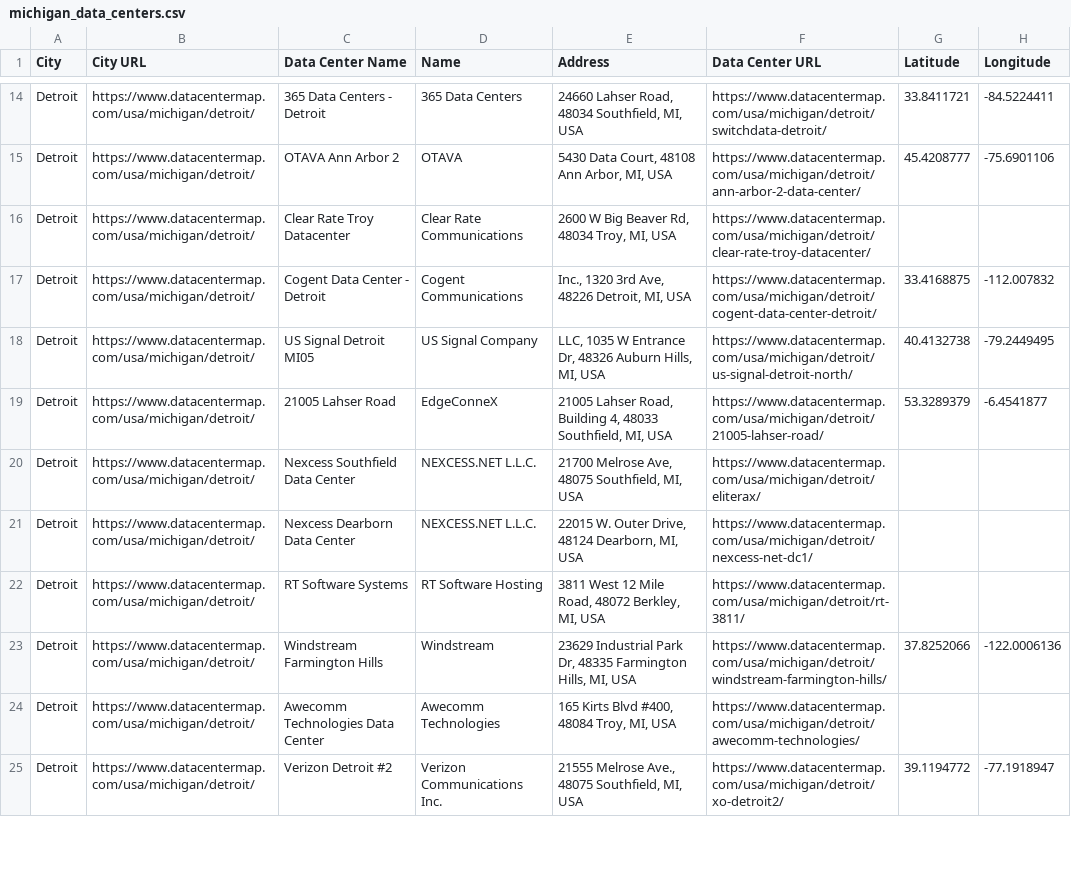
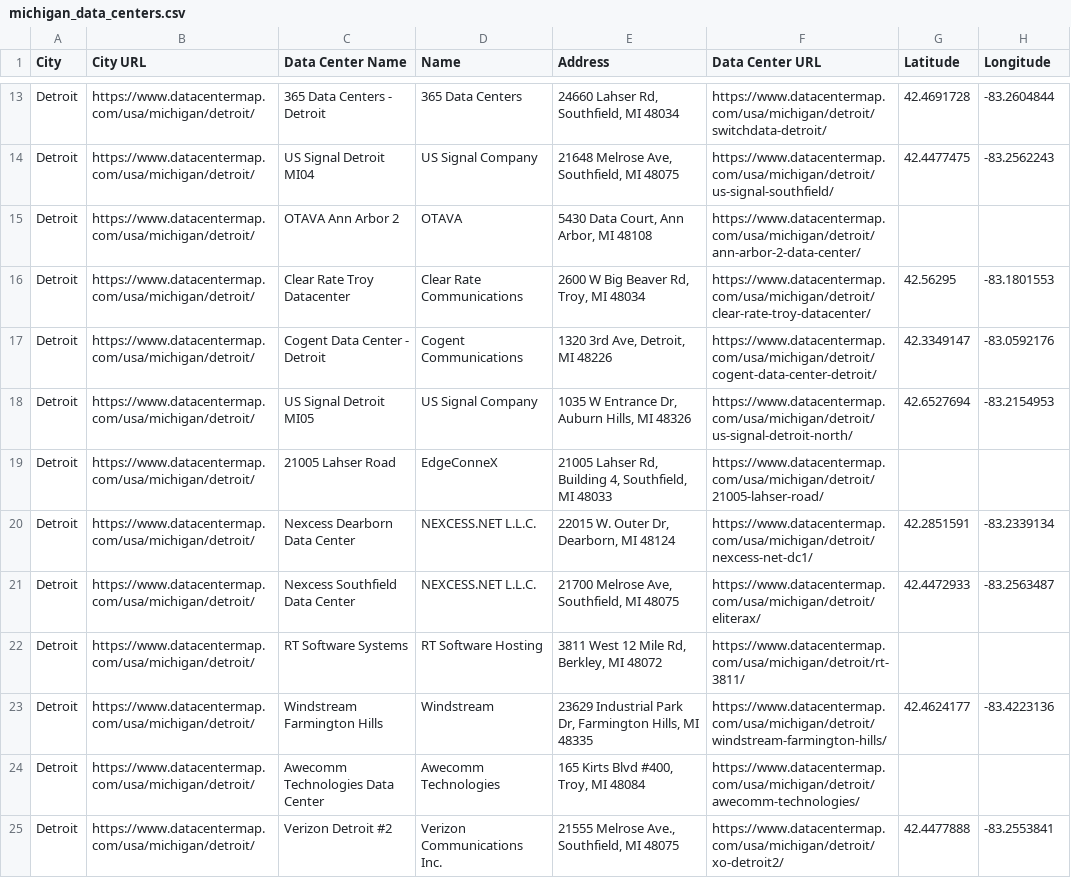
Before and after one commit to amahaja25/data-centers, a CSV file: michigan_data_centers.csv, drawn as a sheet; only a part is shown, gaps mark what is left out; removed rows and columns are numbered as before the commit, all else as after; the diff covers the shown part only; the diff names each change by its address in the sheet, - before the commit and + after, or states it on an @@ line.

```diff
--- a/michigan_data_centers.csv
+++ b/michigan_data_centers.csv
-E13 (Address): 24660 Lahser Road, 48034 Southfield, MI, USA
+E13 (Address): 24660 Lahser Rd, Southfield, MI 48034
-G13 (Latitude): 33.8411721
+G13 (Latitude): 42.4691728
-H13 (Longitude): -84.5224411
+H13 (Longitude): -83.2604844
+row 14: Detroit | https://www.datacentermap.com/usa/michigan/detroit/ | US Signal Detroit MI04 | US Signal Company | 21648 Melrose Ave, Southfield, MI 48075 | https://www.datacentermap.com/usa/michigan/detroit/us-signal-southfield/ | 42.4477475 | -83.2562243
-E15 (Address): 5430 Data Court, 48108 Ann Arbor, MI, USA
+E15 (Address): 5430 Data Court, Ann Arbor, MI 48108
-G15 (Latitude): 45.4208777
+G15 (Latitude): (empty)
-H15 (Longitude): -75.6901106
+H15 (Longitude): (empty)
-E16 (Address): 2600 W Big Beaver Rd, 48034 Troy, MI, USA
+E16 (Address): 2600 W Big Beaver Rd, Troy, MI 48034
-G16 (Latitude): (empty)
+G16 (Latitude): 42.56295
-H16 (Longitude): (empty)
+H16 (Longitude): -83.1801553
-E17 (Address): Inc., 1320 3rd Ave, 48226 Detroit, MI, USA
+E17 (Address): 1320 3rd Ave, Detroit, MI 48226
-G17 (Latitude): 33.4168875
+G17 (Latitude): 42.3349147
-H17 (Longitude): -112.007832
+H17 (Longitude): -83.0592176
-E18 (Address): LLC, 1035 W Entrance Dr, 48326 Auburn Hills, MI, USA
+E18 (Address): 1035 W Entrance Dr, Auburn Hills, MI 48326
-G18 (Latitude): 40.4132738
+G18 (Latitude): 42.6527694
-H18 (Longitude): -79.2449495
+H18 (Longitude): -83.2154953
-E19 (Address): 21005 Lahser Road, Building 4, 48033 Southfield, MI, USA
+E19 (Address): 21005 Lahser Rd, Building 4, Southfield, MI 48033
-G19 (Latitude): 53.3289379
+G19 (Latitude): (empty)
-H19 (Longitude): -6.4541877
+H19 (Longitude): (empty)
+row 20: Detroit | https://www.datacentermap.com/usa/michigan/detroit/ | Nexcess Dearborn Data Center | NEXCESS.NET L.L.C. | 22015 W. Outer Dr, Dearborn, MI 48124 | https://www.datacentermap.com/usa/michigan/detroit/nexcess-net-dc1/ | 42.2851591 | -83.2339134
-E21 (Address): 21700 Melrose Ave, 48075 Southfield, MI, USA
+E21 (Address): 21700 Melrose Ave, Southfield, MI 48075
-G21 (Latitude): (empty)
+G21 (Latitude): 42.4472933
-H21 (Longitude): (empty)
+H21 (Longitude): -83.2563487
-row 21: Detroit | https://www.datacentermap.com/usa/michigan/detroit/ | Nexcess Dearborn Data Center | NEXCESS.NET L.L.C. | 22015 W. Outer Drive, 48124 Dearborn, MI, USA | https://www.datacentermap.com/usa/michigan/detroit/nexcess-net-dc1/
-E22 (Address): 3811 West 12 Mile Road, 48072 Berkley, MI, USA
+E22 (Address): 3811 West 12 Mile Rd, Berkley, MI 48072
-E23 (Address): …Park Dr, 48335 Farmington Hills, MI, USA
+E23 (Address): …Park Dr, Farmington Hills, MI 48335
-G23 (Latitude): 37.8252066
+G23 (Latitude): 42.4624177
-H23 (Longitude): -122.0006136
+H23 (Longitude): -83.4223136
-E24 (Address): 165 Kirts Blvd #400, 48084 Troy, MI, USA
+E24 (Address): 165 Kirts Blvd #400, Troy, MI 48084
-E25 (Address): 21555 Melrose Ave., 48075 Southfield, MI, USA
+E25 (Address): 21555 Melrose Ave., Southfield, MI 48075
-G25 (Latitude): 39.1194772
+G25 (Latitude): 42.4477888
-H25 (Longitude): -77.1918947
+H25 (Longitude): -83.2553841
```
Also changed, not shown: 1 added row, 2 removed rows and 102 edited cells elsewhere in this file, 1 other file.
